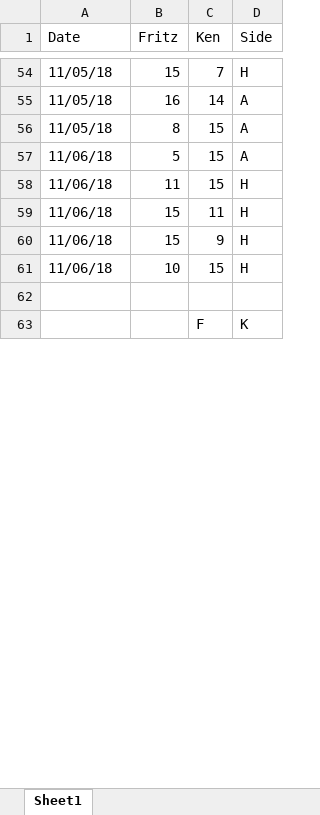
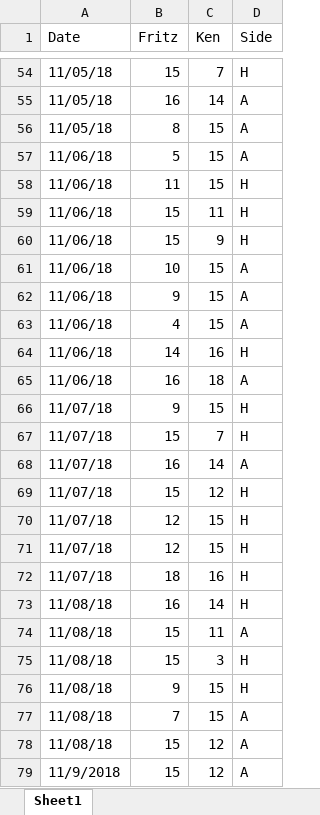
Before and after one commit to kt-0/ping_pong, an Excel workbook: assets/excel/backups/ping_pong_scoresheet_v2 copy.xlsx, sheet Sheet1, drawn as a sheet; only a part is shown, gaps mark what is left out; the shorter side is filled out with more unchanged rows; values as stored, in another font and other column widths than the file's, no cell formats; conditional formats not drawn; the diff covers the shown part only; the diff names each change by its address in the sheet, - before the commit and + after, or states it on an @@ line.

```diff
--- a/assets/excel/backups/ping_pong_scoresheet_v2 copy.xlsx (sheet Sheet1)
+++ b/assets/excel/backups/ping_pong_scoresheet_v2 copy.xlsx (sheet Sheet1)
-D61 (Side): H
+D61 (Side): A
+row 62: 11/06/18 | 9 | 15 | A
+row 63: 11/06/18 | 4 | 15 | A
+row 64: 11/06/18 | 14 | 16 | H
+row 65: 11/06/18 | 16 | 18 | A
+row 66: 11/07/18 | 9 | 15 | H
+row 67: 11/07/18 | 15 | 7 | H
+row 68: 11/07/18 | 16 | 14 | A
+row 69: 11/07/18 | 15 | 12 | H
+row 70: 11/07/18 | 12 | 15 | H
+row 71: 11/07/18 | 12 | 15 | H
+row 72: 11/07/18 | 18 | 16 | H
+row 73: 11/08/18 | 16 | 14 | H
+row 74: 11/08/18 | 15 | 11 | A
+row 75: 11/08/18 | 15 | 3 | H
+row 76: 11/08/18 | 9 | 15 | H
+row 77: 11/08/18 | 7 | 15 | A
+row 78: 11/08/18 | 15 | 12 | A
+row 79: 11/9/2018 | 15 | 12 | A
```
Also changed, not shown: 14 added rows, 7 removed rows and 7 edited cells elsewhere in this sheet, cell formats, assets/excel/backups/ping_pong_scoresheet_v2_formatted.xlsx, assets/excel/ping_pong_scoresheet_v2.xlsx, 5 other files.
